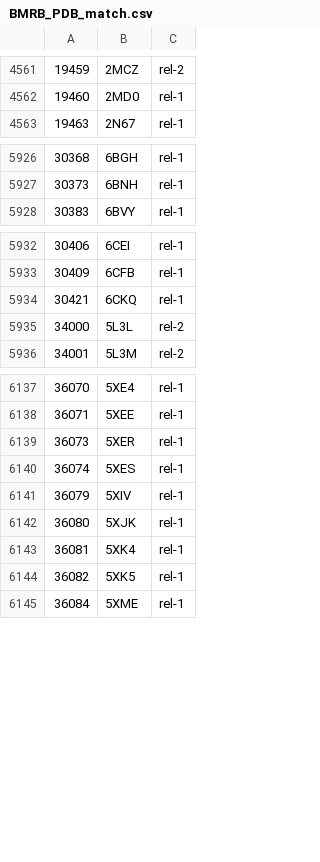
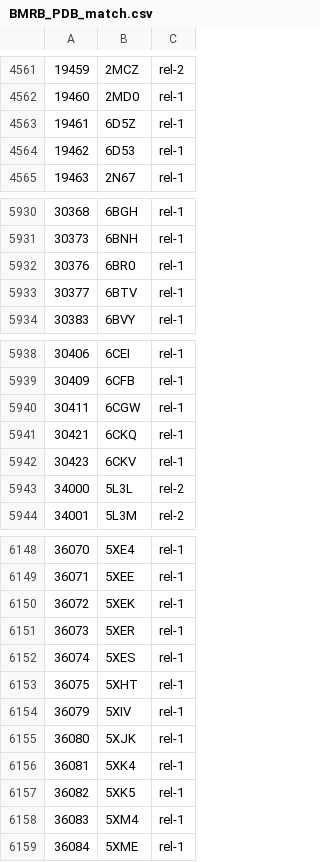
Before and after one commit to yokochi47/BMRBxTool, a CSV file: schema/BMRB_PDB_match.csv, drawn as a sheet; only a part is shown, gaps mark what is left out; the diff covers the shown part only; the diff names each change by its address in the sheet, - before the commit and + after, or states it on an @@ line.

```diff
--- a/schema/BMRB_PDB_match.csv
+++ b/schema/BMRB_PDB_match.csv
+row 4563: 19461 | 6D5Z | rel-1
+row 4564: 19462 | 6D53 | rel-1
+row 5932: 30376 | 6BR0 | rel-1
+row 5933: 30377 | 6BTV | rel-1
+row 5940: 30411 | 6CGW | rel-1
+row 5942: 30423 | 6CKV | rel-1
+row 6150: 36072 | 5XEK | rel-1
+row 6153: 36075 | 5XHT | rel-1
+row 6158: 36083 | 5XM4 | rel-1
```
Also changed, not shown: 5 added rows elsewhere in this file, 4 other files.
